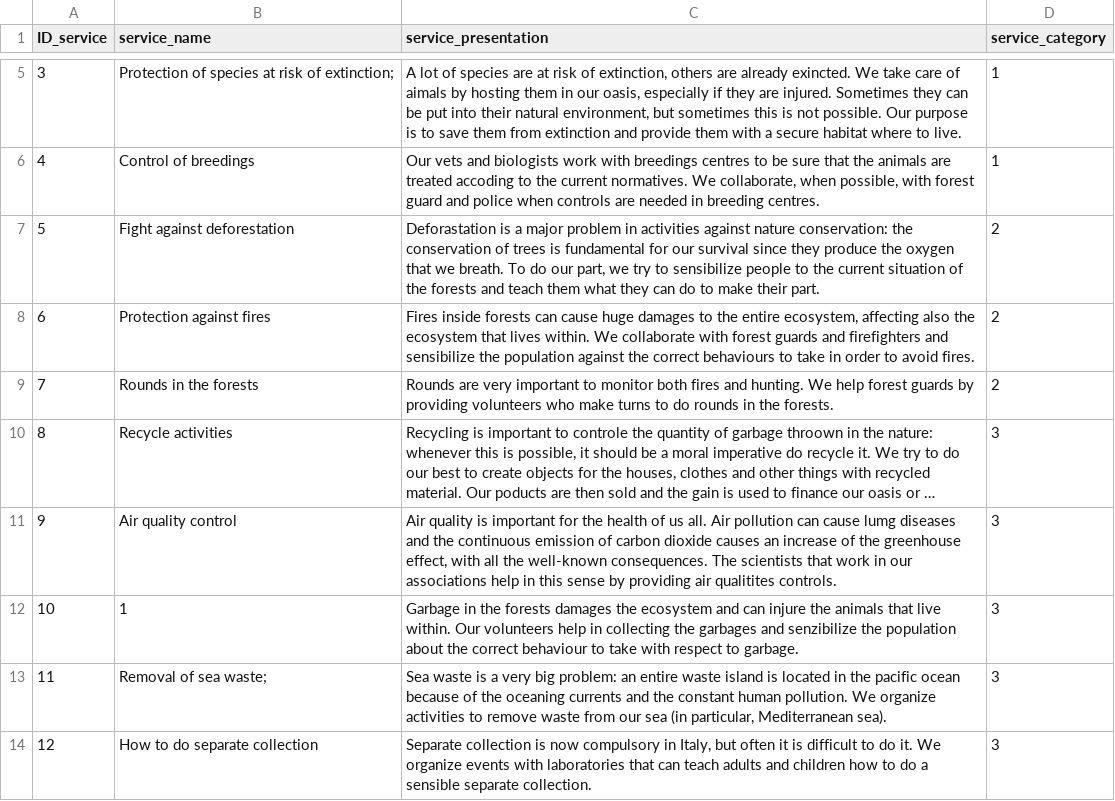
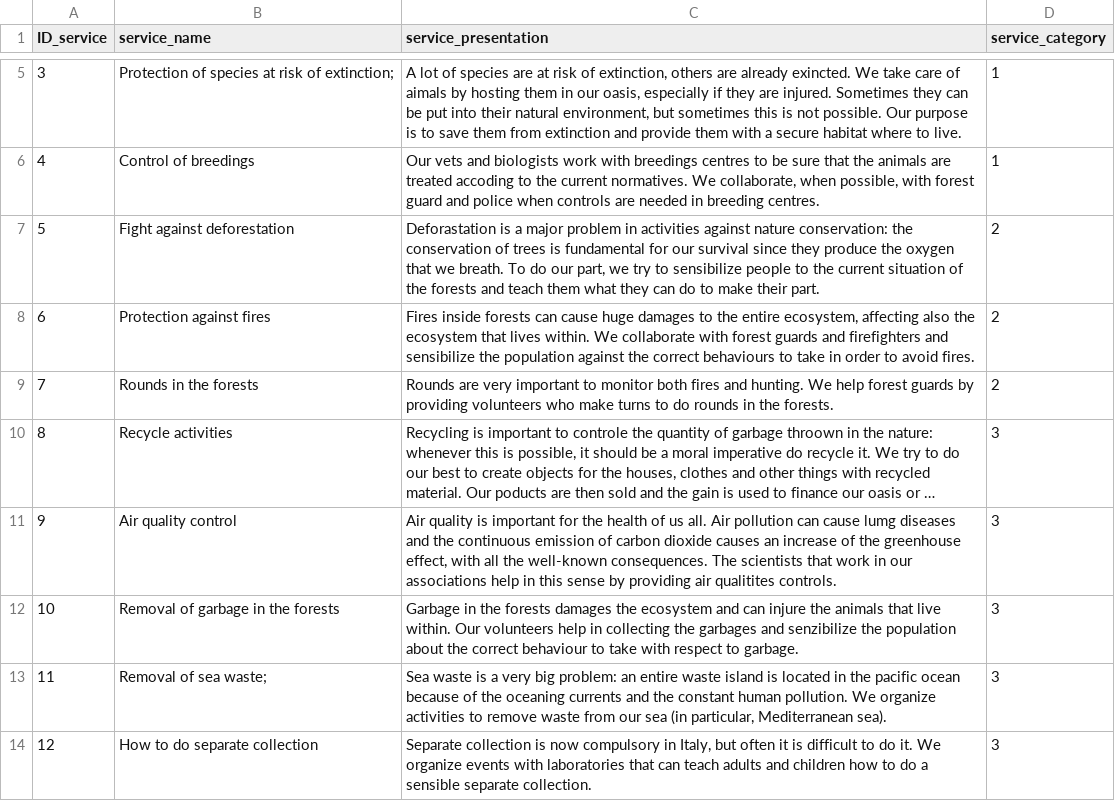
Before and after one commit to fioreale/Waipoua, a CSV file: dbDumps/services.csv, drawn as a sheet; only a part is shown, gaps mark what is left out; long unchanged cells end in ….

```diff
--- a/dbDumps/services.csv
+++ b/dbDumps/services.csv
@@ -11,3 +11,3 @@ ID_service	service_name	service_presentation	service_category
 9	Air quality control	Air quality is important for the health of us all. Air pollution can cause lumg diseases and the continuous emission of carbon dioxide causes an increase of the greenhouse effect, with all the well-known consequences. The scientists that work in our associations help in this sense by providing air qualitites controls.	3
-10	1	Garbage in the forests damages the ecosystem and can injure the animals that live within. Our volunteers help in collecting the garbages and senzibilize the population about the correct behaviour to take with respect to garbage.	3
+10	Removal of garbage in the forests	Garbage in the forests damages the ecosystem and can injure the animals that live within. Our volunteers help in collecting the garbages and senzibilize the population about the correct behaviour to take with respect to garbage.	3
 11	Removal of sea waste;	Sea waste is a very big problem: an entire waste island is located in the pacific ocean because of the oceaning currents and the constant human pollution. We organize activities to remove waste from our sea (in particular, Mediterranean sea).	3
```
Also changed, not shown: dbDumps/People.csv, dbDumps/events.csv, 29 other files.
